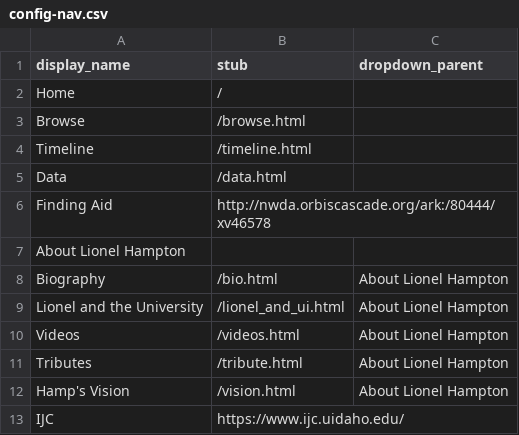
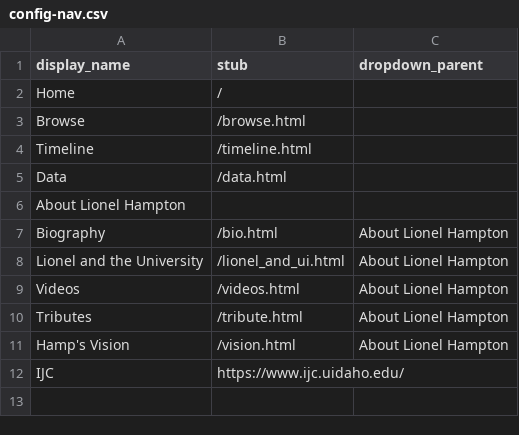
Before and after one commit to uidaholib/ijc-collection-template, a CSV file: _data/config-nav.csv, drawn as a sheet.

Commit message:
remove finding aid from nav

```diff
--- a/_data/config-nav.csv
+++ b/_data/config-nav.csv
@@ -5,3 +5,2 @@ Timeline,/timeline.html,
 Data,/data.html,
-Finding Aid,http://nwda.orbiscascade.org/ark:/80444/xv46578
 About Lionel Hampton,,
```
Also changed, not shown: 1 other file.
